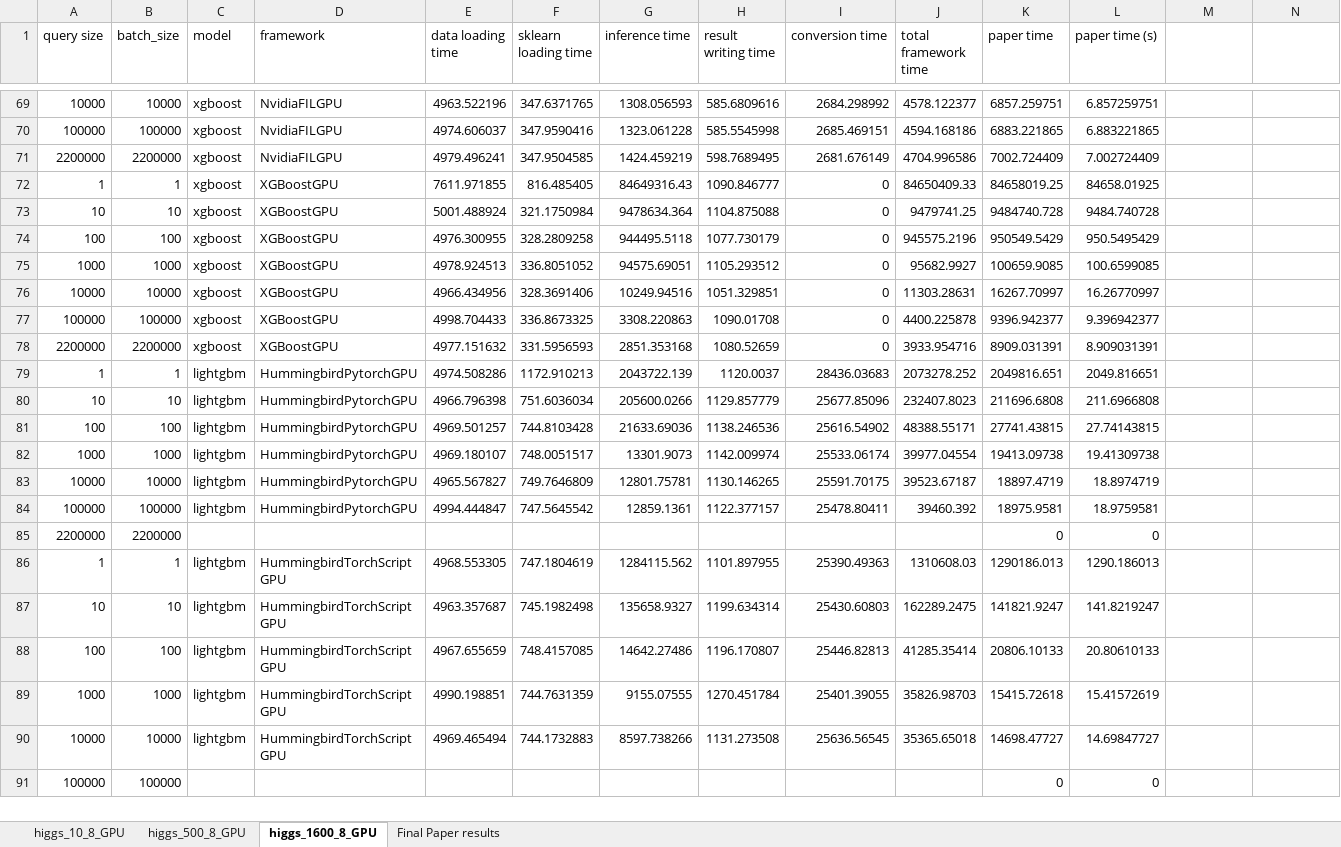
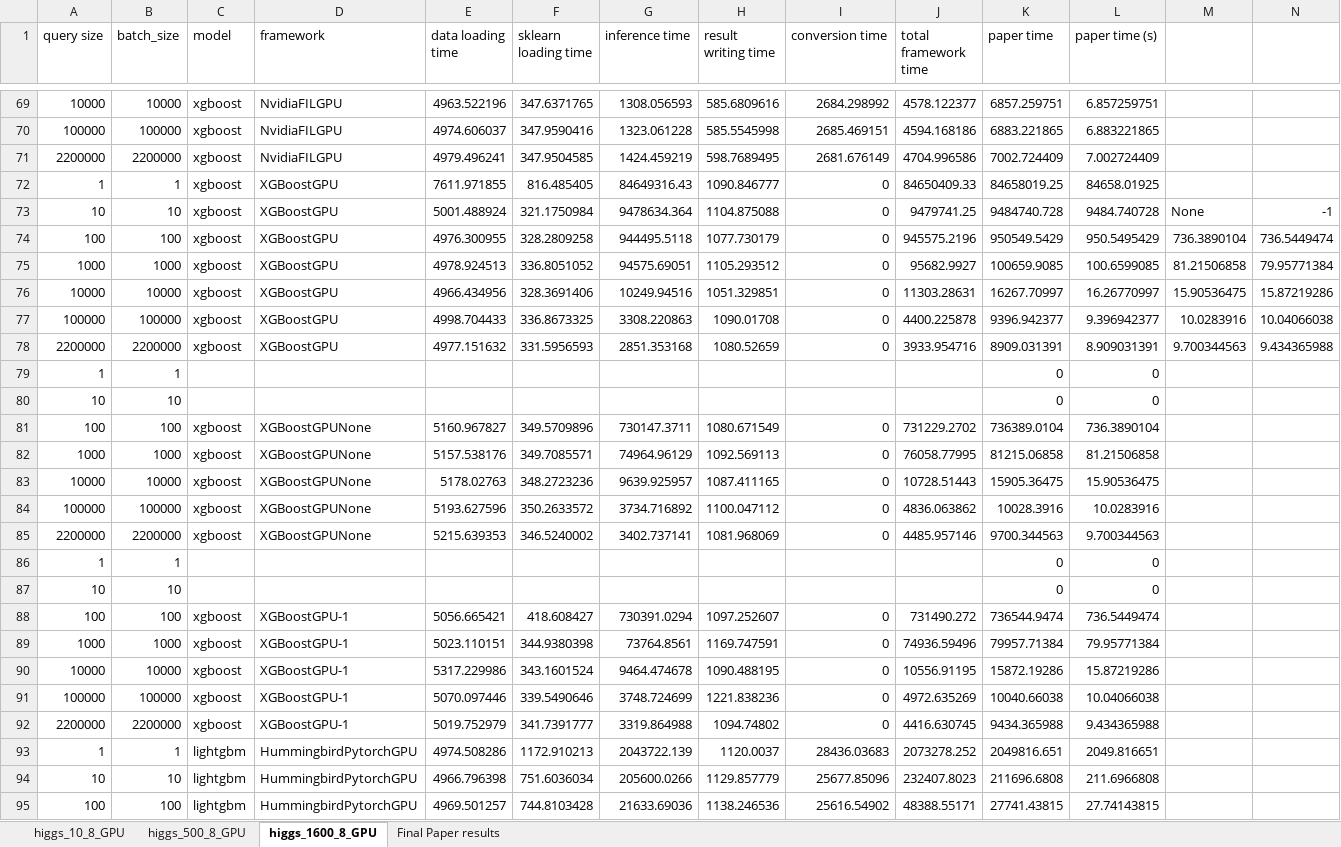
Before and after one commit to asu-cactus/netsdb, an Excel workbook: model-inference/decisionTree/experiments/gpu_results/higgs/higgs_GPU.xlsx, sheet higgs_1600_8_GPU, drawn as a sheet; only a part is shown, gaps mark what is left out; the shorter side is filled out with more unchanged rows; values as stored, in another font and other column widths than the file's, no borders; conditional formats not drawn; the diff names each change by its address in the sheet, - before the commit and + after, or states it on an @@ line.

Commit message:
added higgs xgboost gpu results

```diff
--- a/model-inference/decisionTree/experiments/gpu_results/higgs/higgs_GPU.xlsx (sheet higgs_1600_8_GPU)
+++ b/model-inference/decisionTree/experiments/gpu_results/higgs/higgs_GPU.xlsx (sheet higgs_1600_8_GPU)
-M73: (empty)
+M73: None
-N73: (empty)
+N73: -1
-M74: (empty)
+M74: 736.3890104
-N74: (empty)
+N74: 736.5449474
-M75: (empty)
+M75: 81.21506858
-N75: (empty)
+N75: 79.95771384
-M76: (empty)
+M76: 15.90536475
-N76: (empty)
+N76: 15.87219286
-M77: (empty)
+M77: 10.0283916
-N77: (empty)
+N77: 10.04066038
-M78: (empty)
+M78: 9.700344563
-N78: (empty)
+N78: 9.434365988
+row 79: 1 | 1 |  |  |  |  |  |  |  |  | 0 | 0
+row 80: 10 | 10 |  |  |  |  |  |  |  |  | 0 | 0
+row 81: 100 | 100 | xgboost | XGBoostGPUNone | 5160.967827 | 349.5709896 | 730147.3711 | 1080.671549 | 0 | 731229.2702 | 736389.0104 | 736.3890104
+row 82: 1000 | 1000 | xgboost | XGBoostGPUNone | 5157.538176 | 349.7085571 | 74964.96129 | 1092.569113 | 0 | 76058.77995 | 81215.06858 | 81.21506858
+row 83: 10000 | 10000 | xgboost | XGBoostGPUNone | 5178.02763 | 348.2723236 | 9639.925957 | 1087.411165 | 0 | 10728.51443 | 15905.36475 | 15.90536475
+row 84: 100000 | 100000 | xgboost | XGBoostGPUNone | 5193.627596 | 350.2633572 | 3734.716892 | 1100.047112 | 0 | 4836.063862 | 10028.3916 | 10.0283916
+row 85: 2200000 | 2200000 | xgboost | XGBoostGPUNone | 5215.639353 | 346.5240002 | 3402.737141 | 1081.968069 | 0 | 4485.957146 | 9700.344563 | 9.700344563
+row 86: 1 | 1 |  |  |  |  |  |  |  |  | 0 | 0
+row 87: 10 | 10 |  |  |  |  |  |  |  |  | 0 | 0
+row 88: 100 | 100 | xgboost | XGBoostGPU-1 | 5056.665421 | 418.608427 | 730391.0294 | 1097.252607 | 0 | 731490.272 | 736544.9474 | 736.5449474
+row 89: 1000 | 1000 | xgboost | XGBoostGPU-1 | 5023.110151 | 344.9380398 | 73764.8561 | 1169.747591 | 0 | 74936.59496 | 79957.71384 | 79.95771384
+row 90: 10000 | 10000 | xgboost | XGBoostGPU-1 | 5317.229986 | 343.1601524 | 9464.474678 | 1090.488195 | 0 | 10556.91195 | 15872.19286 | 15.87219286
+row 91: 100000 | 100000 | xgboost | XGBoostGPU-1 | 5070.097446 | 339.5490646 | 3748.724699 | 1221.838236 | 0 | 4972.635269 | 10040.66038 | 10.04066038
+row 92: 2200000 | 2200000 | xgboost | XGBoostGPU-1 | 5019.752979 | 341.7391777 | 3319.864988 | 1094.74802 | 0 | 4416.630745 | 9434.365988 | 9.434365988
```
Also changed, not shown: sheet higgs_500_8_GPU, sheet higgs_10_8_GPU, sheet Final Paper results, formulas that keep their value, 9 other files.
